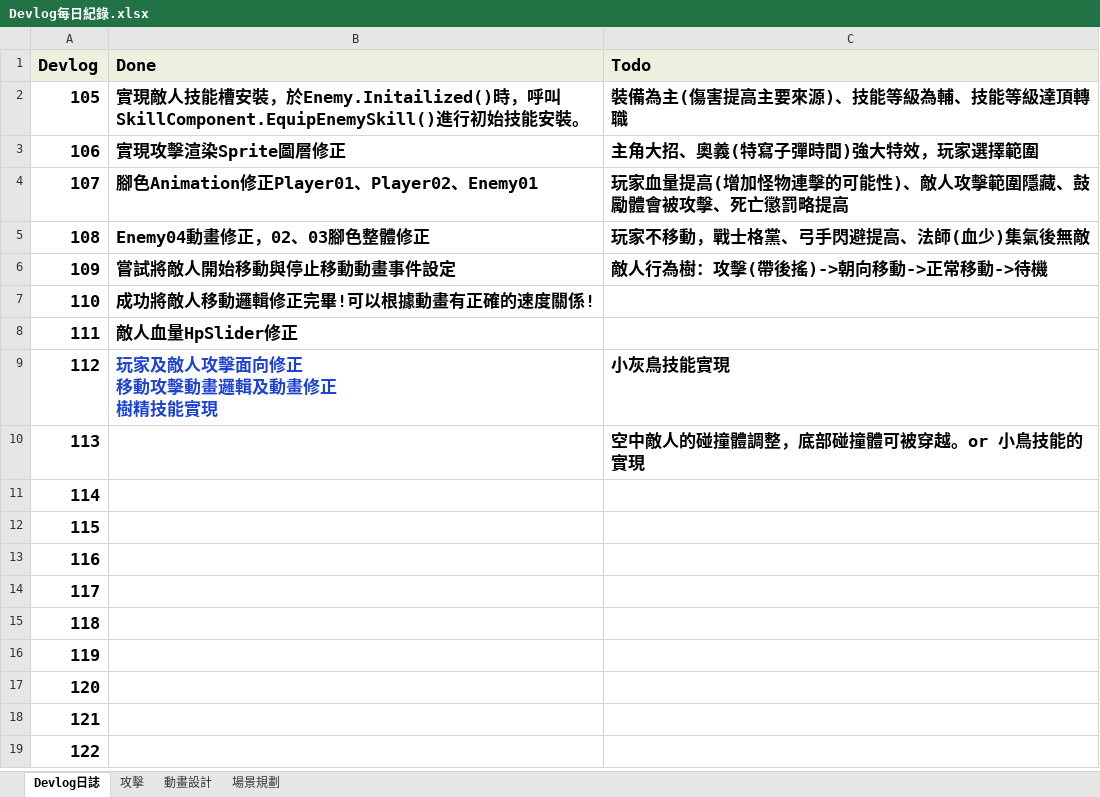
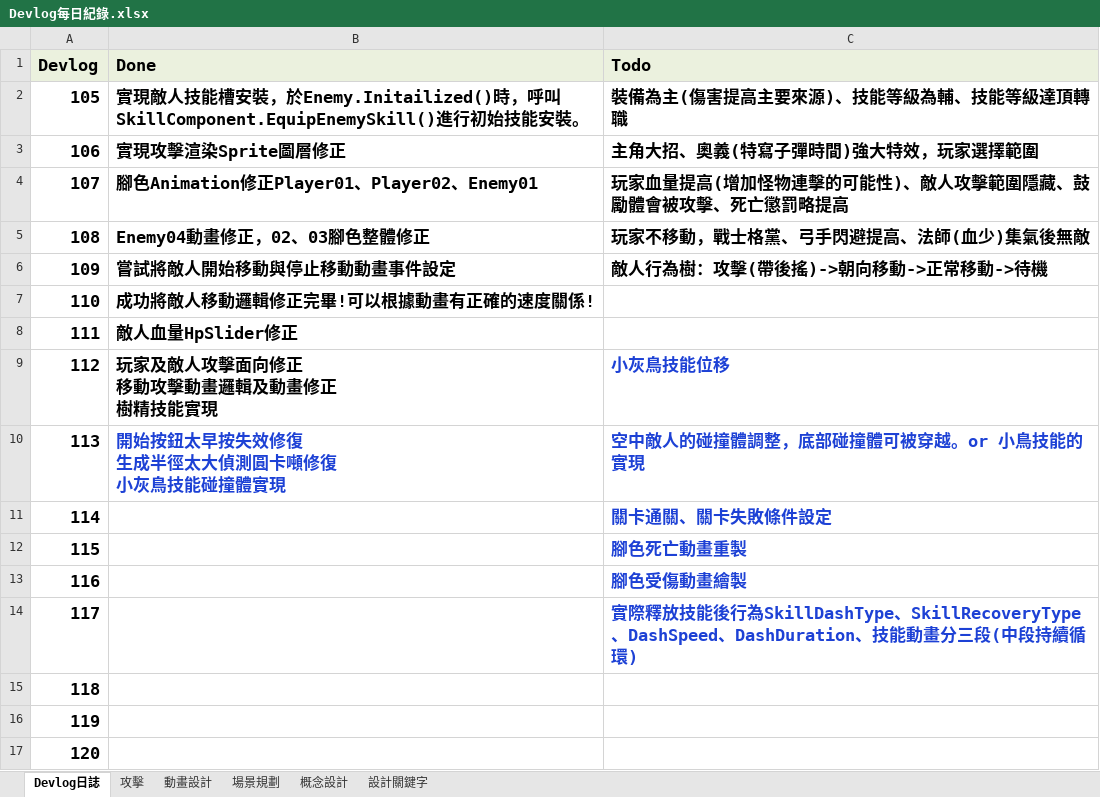
Before and after one commit to Madaimnim/MyGame, an Excel workbook: Devlog每日紀錄.xlsx, sheet Devlog日誌, drawn as a sheet; only a part is shown; the shorter side is filled out with more unchanged rows; values as stored, in another font and other column widths than the file's, no borders; ↵ is a line break in a cell; the diff names each change by its address in the sheet, - before the commit and + after, or states it on an @@ line.

```diff
--- a/Devlog每日紀錄.xlsx (sheet Devlog日誌)
+++ b/Devlog每日紀錄.xlsx (sheet Devlog日誌)
+sheet tab: 概念設計
+sheet tab: 設計關鍵字
-B9 text colour: #1D41D5
+B9 text colour: black
-C9 (Todo): 小灰鳥技能實現
+C9 (Todo): 小灰鳥技能位移
-C9:C10 text colour: black
+C9:C10 text colour: #1D41D5
-B10 (Done): (empty)
+B10 (Done): 開始按鈕太早按失效修復 ↵ 生成半徑太大偵測圓卡噸修復 ↵ 小灰鳥技能碰撞體實現
-C11 (Todo): (empty)
+C11 (Todo): 關卡通關、關卡失敗條件設定
-C12 (Todo): (empty)
+C12 (Todo): 腳色死亡動畫重製
-C13 (Todo): (empty)
+C13 (Todo): 腳色受傷動畫繪製
-C14 (Todo): (empty)
+C14 (Todo): 實際釋放技能後行為SkillDashType、SkillRecoveryType、DashSpeed、DashDuration、技能動畫分三段(中段持續循環)
```
Also changed, not shown: 32 other files.
